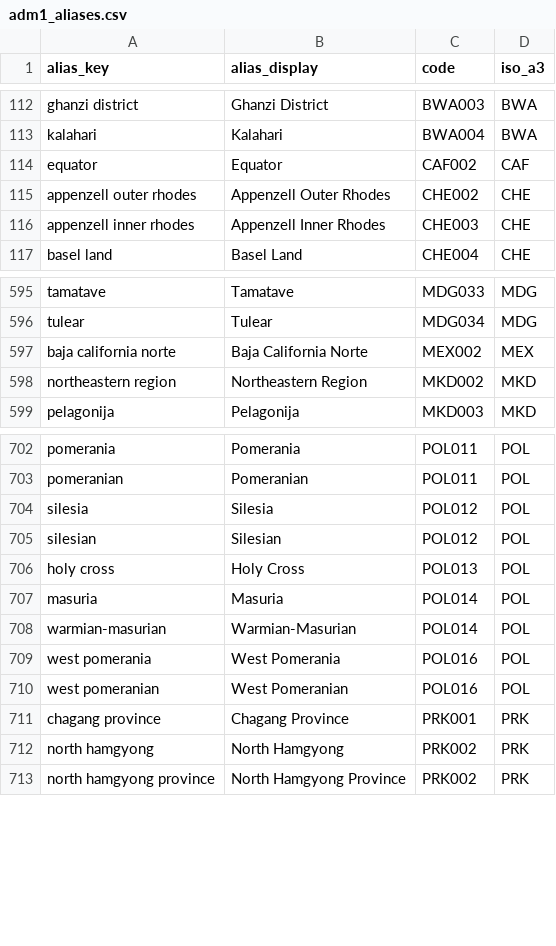
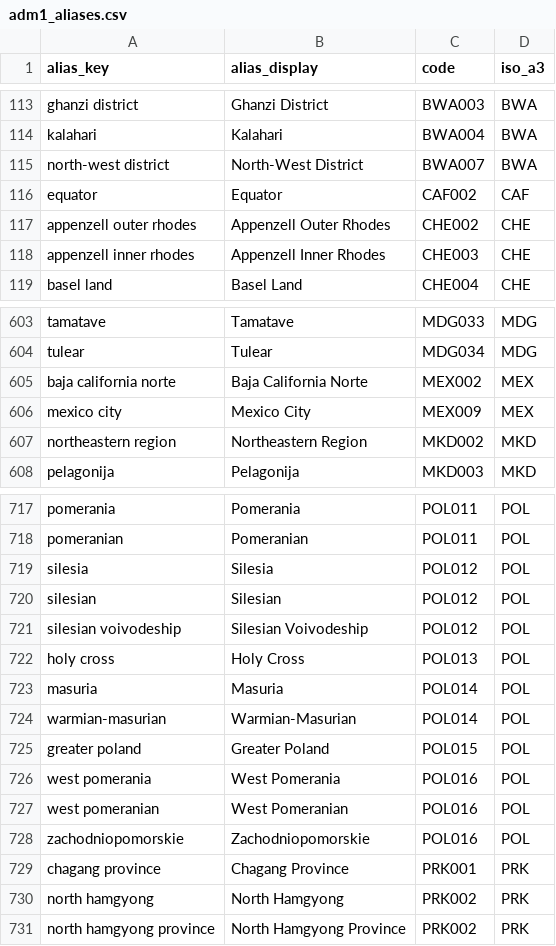
Before and after one commit to Hanshan-XY/MetacouplingLLM, a CSV file: src/metacouplingllm/data/adm1_aliases.csv, drawn as a sheet; only a part is shown, gaps mark what is left out; the diff covers the shown part only; the diff names each change by its address in the sheet, - before the commit and + after, or states it on an @@ line.

```diff
--- a/src/metacouplingllm/data/adm1_aliases.csv
+++ b/src/metacouplingllm/data/adm1_aliases.csv
+row 115: north-west district | North-West District | BWA007 | BWA
+row 606: mexico city | Mexico City | MEX009 | MEX
+row 721: silesian voivodeship | Silesian Voivodeship | POL012 | POL
+row 725: greater poland | Greater Poland | POL015 | POL
+row 728: zachodniopomorskie | Zachodniopomorskie | POL016 | POL
```
Also changed, not shown: 13 added rows elsewhere in this file, docs/adm1_aliases_audit.csv, 10 other files.
